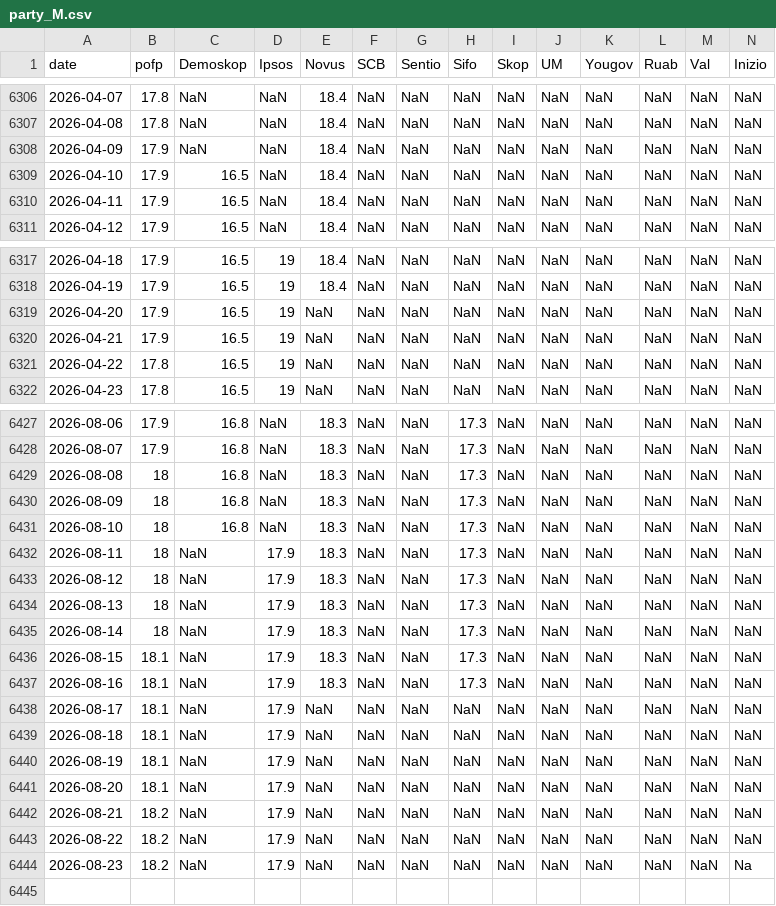
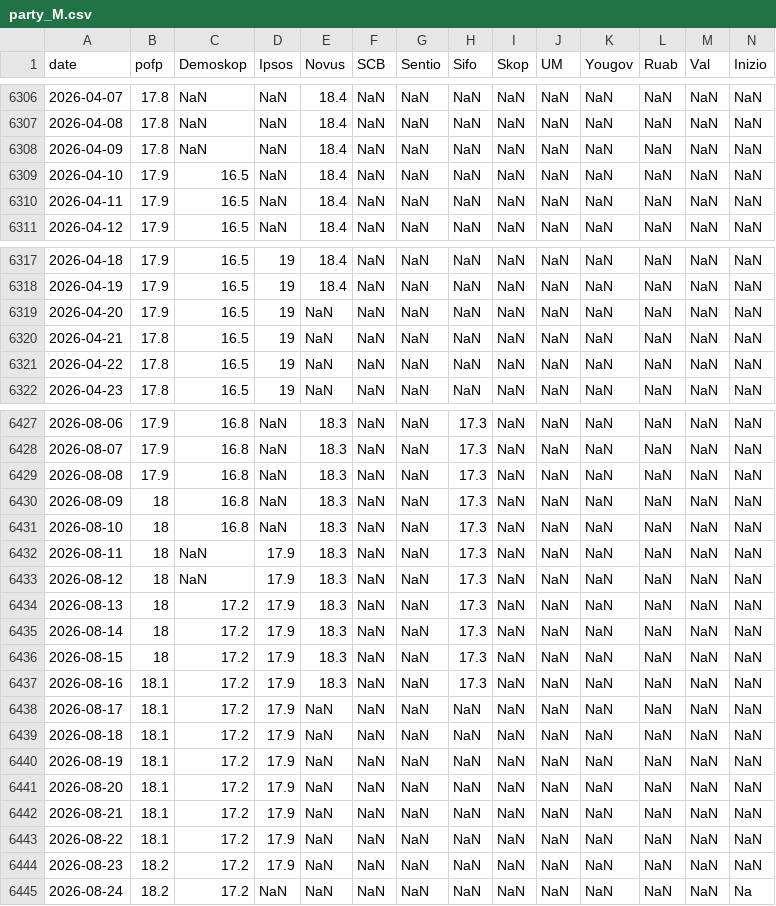
Before and after one commit to edvinli/election-simulator, a CSV file: data/raw/pollofpolls/party_M.csv, drawn as a sheet; only a part is shown, gaps mark what is left out; rows hold the shown columns only; the diff covers the shown part only; the diff names each change by its address in the sheet, - before the commit and + after, or states it on an @@ line.

```diff
--- a/data/raw/pollofpolls/party_M.csv
+++ b/data/raw/pollofpolls/party_M.csv
-B6308 (pofp): 17.9
+B6308 (pofp): 17.8
-B6320 (pofp): 17.9
+B6320 (pofp): 17.8
-B6429 (pofp): 18
+B6429 (pofp): 17.9
-C6434:C6444 (Demoskop): NaN
+C6434:C6444 (Demoskop): 17.2
-B6436 (pofp): 18.1
+B6436 (pofp): 18
-B6442:B6443 (pofp): 18.2
+B6442:B6443 (pofp): 18.1
-N6444 (Inizio): Na
+N6444 (Inizio): NaN
+row 6445: 2026-08-24 | 18.2 | 17.2 | NaN | NaN | NaN | NaN | NaN | NaN | NaN | NaN | NaN | NaN | Na
```
Also changed, not shown: 5 edited cells elsewhere in this file, data/processed/pollofpolls/pollofpolls_swedishpolls_crosswalk.csv, data/processed/pollofpolls/pollofpolls_timeseries.csv, 17 other files.
